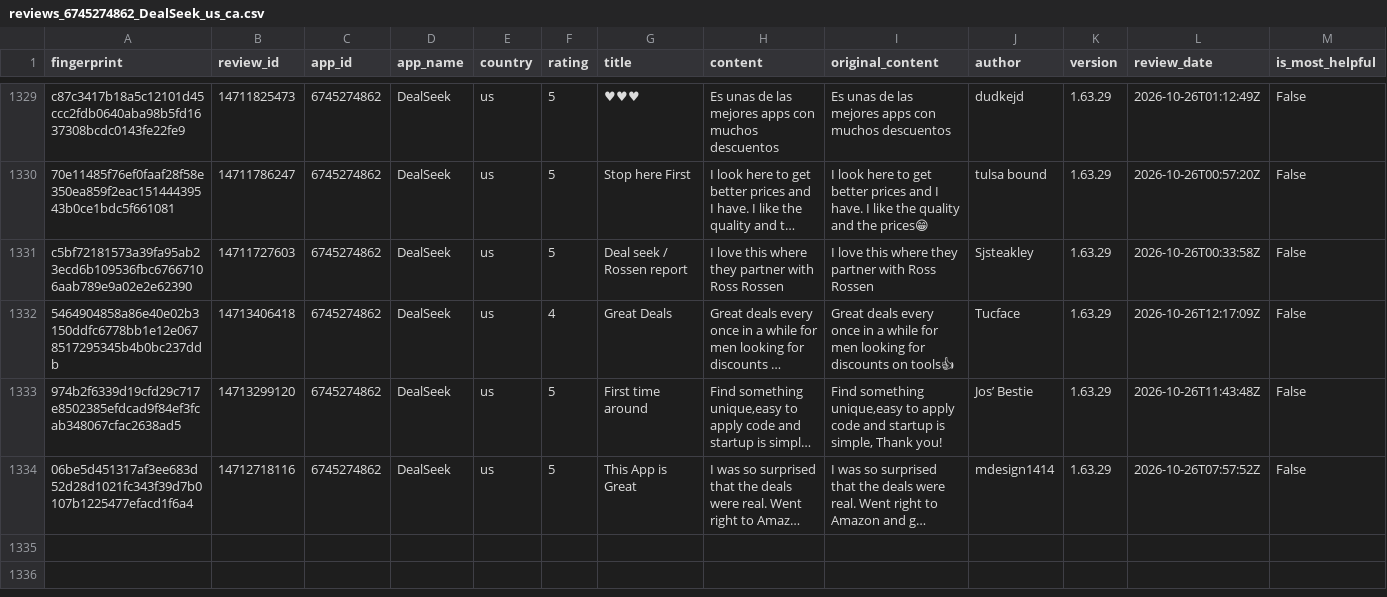
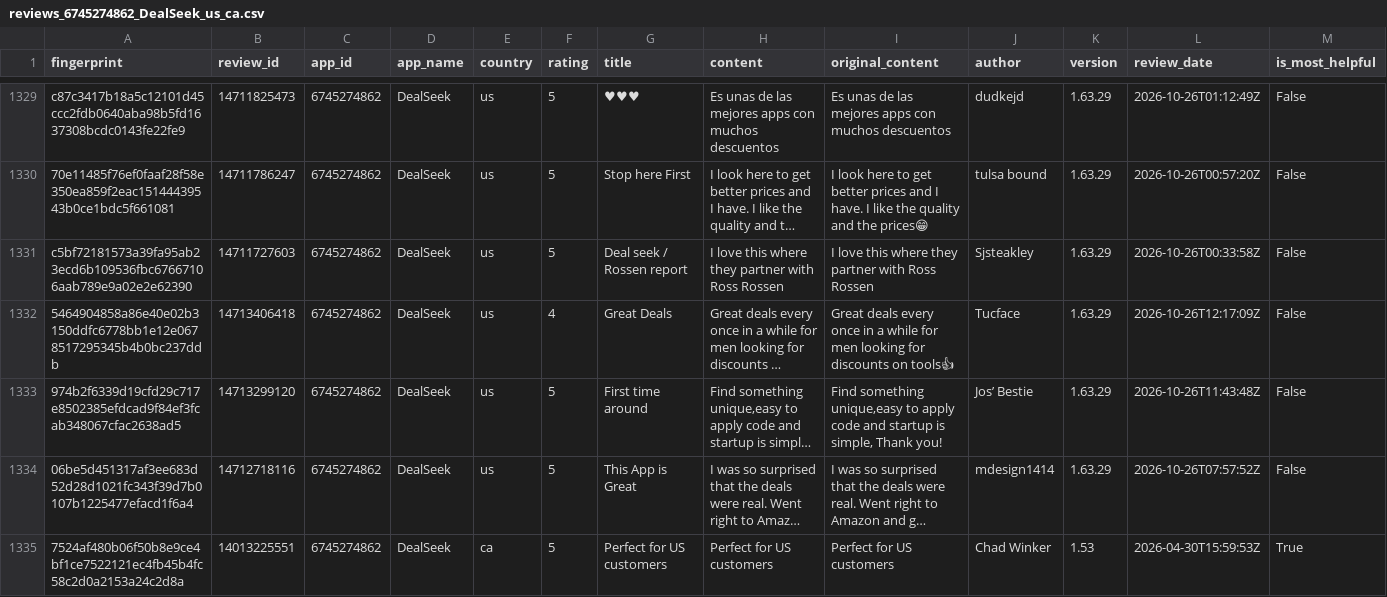
Before and after one commit to pickmiu/appstore-public-data, a CSV file: data/reviews_6745274862_DealSeek_us_ca.csv, drawn as a sheet; only a part is shown, gaps mark what is left out; long unchanged cells end in …; rows hold the shown columns only; the diff names each change by its address in the sheet, - before the commit and + after, or states it on an @@ line.

```diff
--- a/data/reviews_6745274862_DealSeek_us_ca.csv
+++ b/data/reviews_6745274862_DealSeek_us_ca.csv
+row 1335: 7524af480b06f50b8e9ce4bf1ce7522121ec4fb45b4fc58c2d0a2153a24c2d8a | 14013225551 | 6745274862 | DealSeek | ca | 5 | Perfect for US customers | Perfect for US customers | Perfect for US customers | Chad Winker | 1.53 | 2026-04-30T15:59:53Z | True
```
Also changed, not shown: 2 other files.
